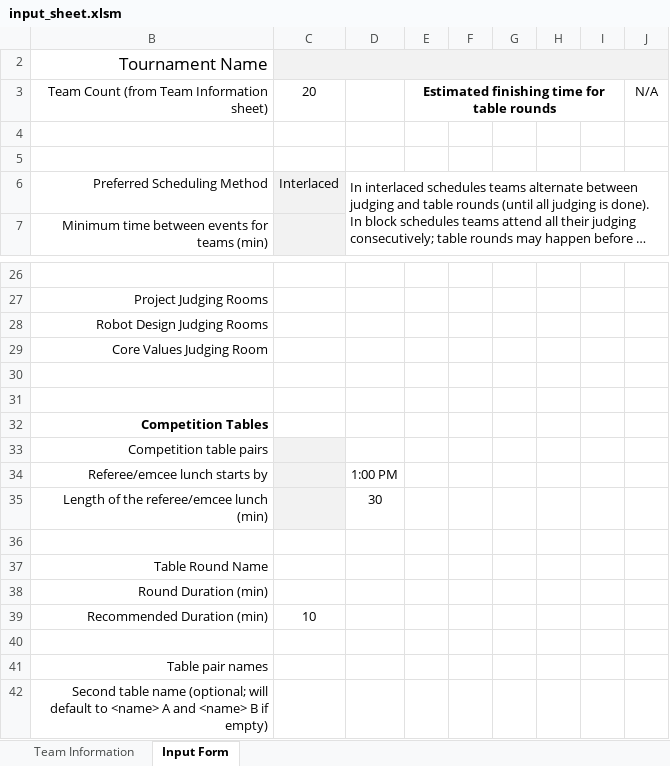
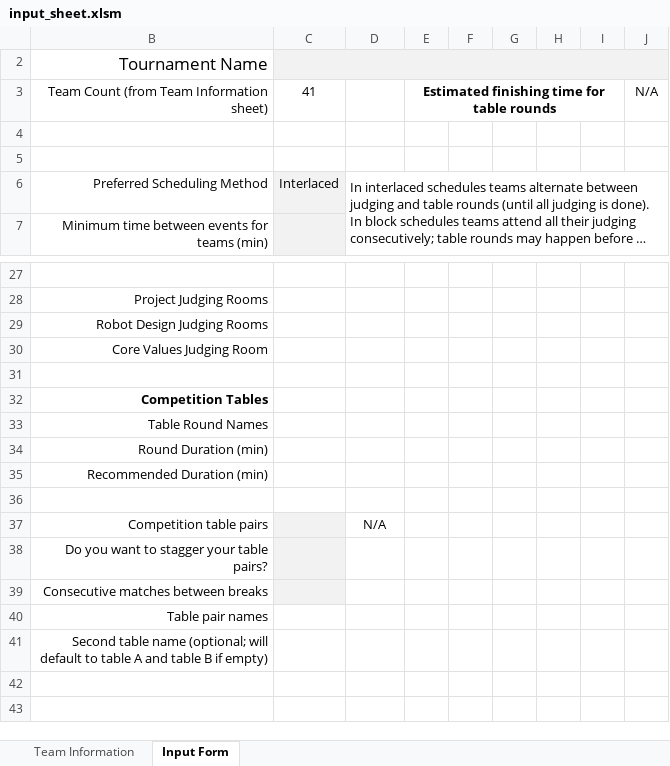
Before and after one commit to scherrma/fll-tournament-scheduler, an Excel workbook: input_sheet.xlsm, sheet Input Form, drawn as a sheet; only a part is shown, gaps mark what is left out; long unchanged cells end in …; values as stored, in another font and other column widths than the file's, no borders; charts and pictures and conditional formats not drawn; removed rows and columns are numbered as before the commit, all else as after; the diff covers the shown part only; the diff names each change by its address in the sheet, - before the commit and + after, or states it on an @@ line.

Commit message:
modified the input sheet to consolidate lunch info, add options for staggered tables and every N match breaks

```diff
--- a/input_sheet.xlsm (sheet Input Form)
+++ b/input_sheet.xlsm (sheet Input Form)
-C3: 20
+C3: 41
+row 33: Table Round Names
+row 34: Round Duration (min)
+row 35: Recommended Duration (min)
-D37: (empty)
+D37: N/A
-row 34: Referee/emcee lunch starts by |  | 1:00 PM
-row 35: Length of the referee/emcee lunch (min) |  | 30
-row 36: (empty)
-B38: Table Round Name
+B38: Do you want to stagger your table pairs?
-C38:C39 fill: none
+C38:C39 fill: #F2F2F2
-B39: Round Duration (min)
+B39: Consecutive matches between breaks
-row 39: Recommended Duration (min) | 10
-row 40: (empty)
-B41: …default to <name> A and <name> B if…
+B41: …default to table A and table B if…
```
Also changed, not shown: 3 added rows, 2 removed rows and 3 edited cells elsewhere in this sheet, sheet Team Information, formulas that keep their value, hidden cells, charts or pictures, 12 other files.
